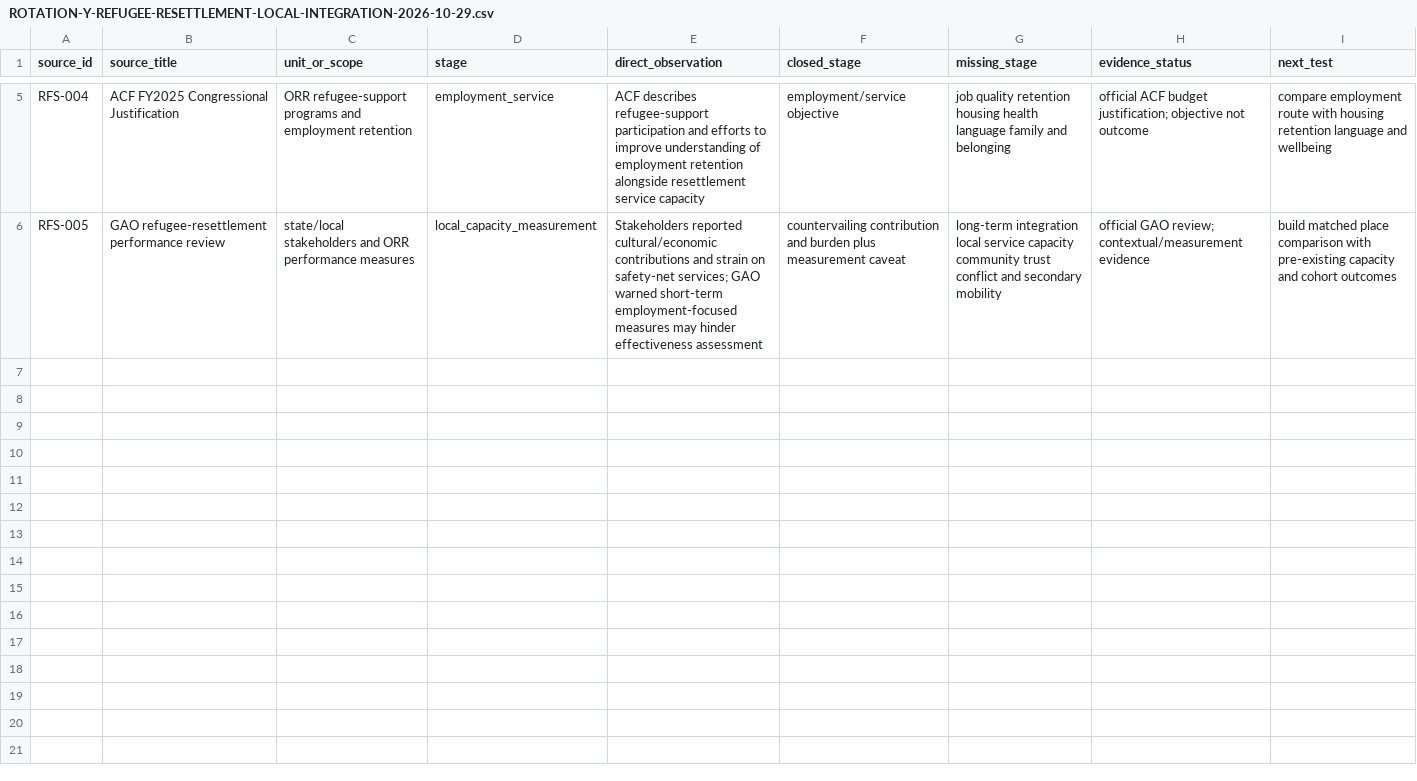
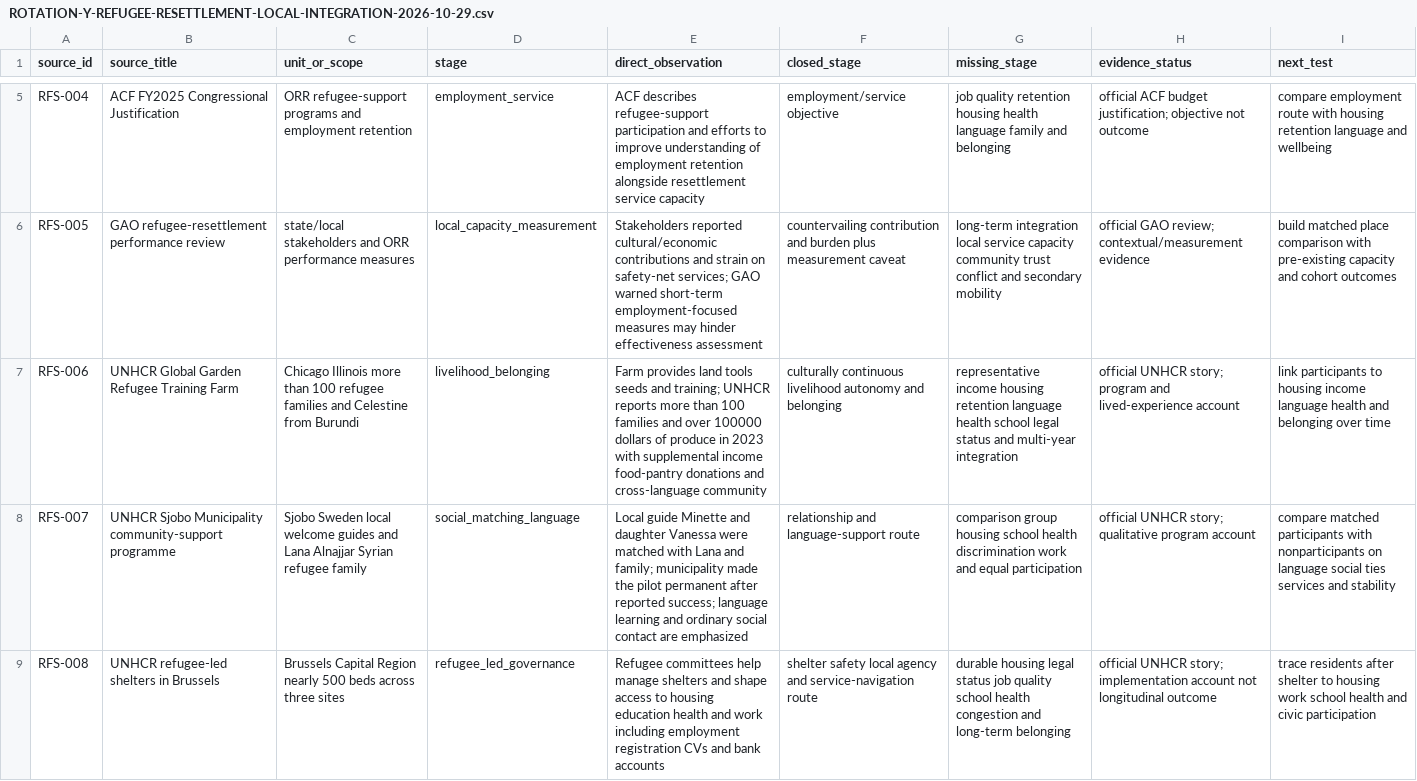
Before and after one commit to mehtama1234/cultural-geopolitical-theme-mining, a CSV file: analysis/ROTATION-Y-REFUGEE-RESETTLEMENT-LOCAL-INTEGRATION-2026-10-29.csv, drawn as a sheet; only a part is shown, gaps mark what is left out; the diff covers the shown part only; the diff names each change by its address in the sheet, - before the commit and + after, or states it on an @@ line.

Commit message:
Add refugee integration conversion cases

```diff
--- a/analysis/ROTATION-Y-REFUGEE-RESETTLEMENT-LOCAL-INTEGRATION-2026-10-29.csv
+++ b/analysis/ROTATION-Y-REFUGEE-RESETTLEMENT-LOCAL-INTEGRATION-2026-10-29.csv
+row 7: RFS-006 | UNHCR Global Garden Refugee Training Farm | Chicago Illinois more than 100 refugee families and Celestine from Burundi | livelihood_belonging | Farm provides land tools seeds and training; UNHCR reports more than 100 families and over 100000 dollars of produce in 2023 with supplemental income food-pantry donations and cross-language community | culturally continuous livelihood autonomy and belonging | representative income housing retention language health school legal status and multi-year integration | official UNHCR story; program and lived-experience account | link participants to housing income language health and belonging over time
+row 8: RFS-007 | UNHCR Sjobo Municipality community-support programme | Sjobo Sweden local welcome guides and Lana Alnajjar Syrian refugee family | social_matching_language | Local guide Minette and daughter Vanessa were matched with Lana and family; municipality made the pilot permanent after reported success; language learning and ordinary social contact are emphasized | relationship and language-support route | comparison group housing school health discrimination work and equal participation | official UNHCR story; qualitative program account | compare matched participants with nonparticipants on language social ties services and stability
+row 9: RFS-008 | UNHCR refugee-led shelters in Brussels | Brussels Capital Region nearly 500 beds across three sites | refugee_led_governance | Refugee committees help manage shelters and shape access to housing education health and work including employment registration CVs and bank accounts | shelter safety local agency and service-navigation route | durable housing legal status job quality school health congestion and long-term belonging | official UNHCR story; implementation account not longitudinal outcome | trace residents after shelter to housing work school health and civic participation
```
Also changed, not shown: 2 added rows elsewhere in this file, 3 other files.
